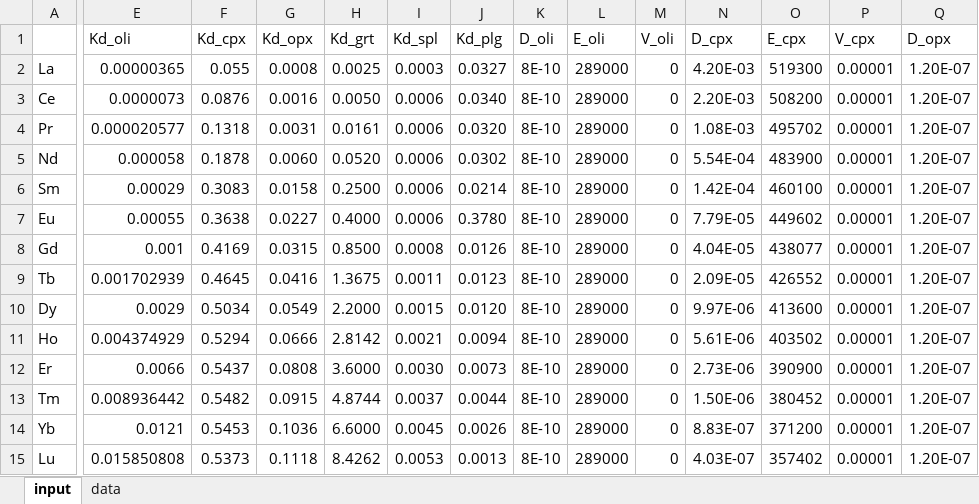
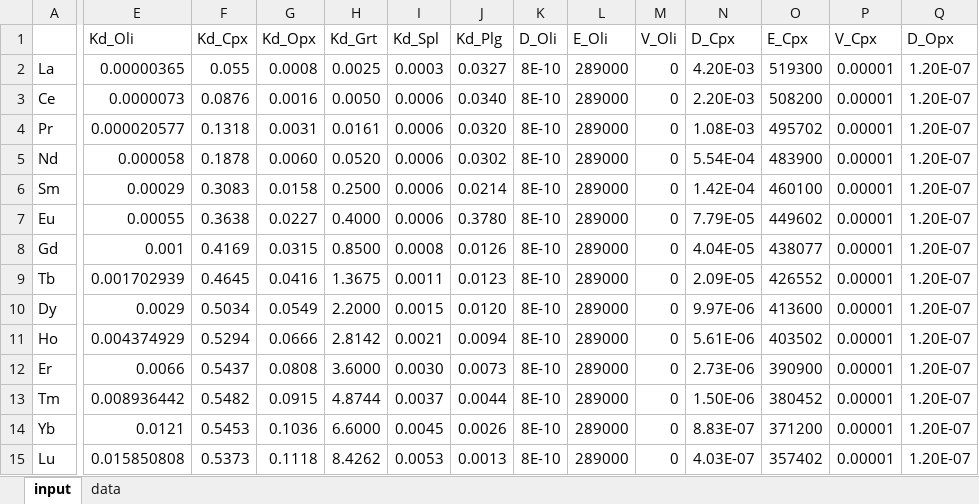
Before and after one commit to romaintilhac/percolation-diffusion, an Excel workbook: input.xlsx, sheet input, drawn as a sheet; only a part is shown, gaps mark what is left out; values as stored, in another font and other column widths than the file's, no borders; the diff covers the shown part only; the diff names each change by its address in the sheet, - before the commit and + after, or states it on an @@ line.

```diff
--- a/input.xlsx (sheet input)
+++ b/input.xlsx (sheet input)
-E1: Kd_oli
+E1: Kd_Oli
-F1: Kd_cpx
+F1: Kd_Cpx
-G1: Kd_opx
+G1: Kd_Opx
-H1: Kd_grt
+H1: Kd_Grt
-I1: Kd_spl
+I1: Kd_Spl
-J1: Kd_plg
+J1: Kd_Plg
-K1: D_oli
+K1: D_Oli
-L1: E_oli
+L1: E_Oli
-M1: V_oli
+M1: V_Oli
-N1: D_cpx
+N1: D_Cpx
-O1: E_cpx
+O1: E_Cpx
-P1: V_cpx
+P1: V_Cpx
-Q1: D_opx
+Q1: D_Opx
```
Also changed, not shown: 11 edited cells elsewhere in this sheet, 14 other files.
